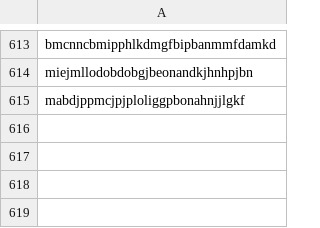
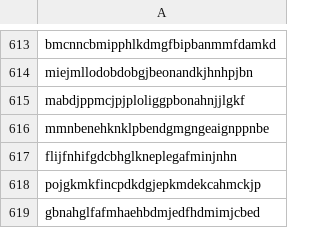
Before and after one commit to mallorybowes/chrome-mal-ids, a CSV file: current-list.csv, drawn as a sheet; only a part is shown, gaps mark what is left out.

Commit message:
Update current-list.csv
Additional 4 new extension.
reference: https://www.bleepingcomputer.com/news/security/chrome-extensions-with-14-million-installs-steal-browsing-data/

```diff
--- a/current-list.csv
+++ b/current-list.csv
@@ -615 +615,5 @@ miejmllodobdobgjbeonandkjhnhpjbn
 mabdjppmcjpjploliggpbonahnjjlgkf
+mmnbenehknklpbendgmgngeaignppnbe
+flijfnhifgdcbhglkneplegafminjnhn
+pojgkmkfincpdkdgjepkmdekcahmckjp
+gbnahglfafmhaehbdmjedfhdmimjcbed
```
